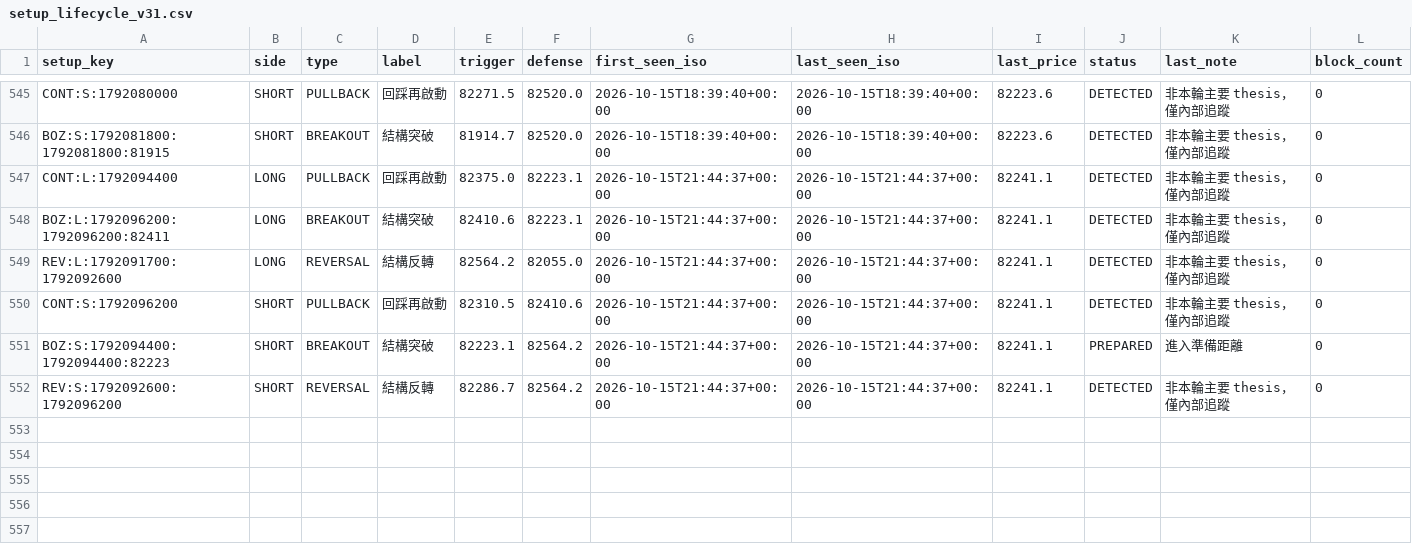
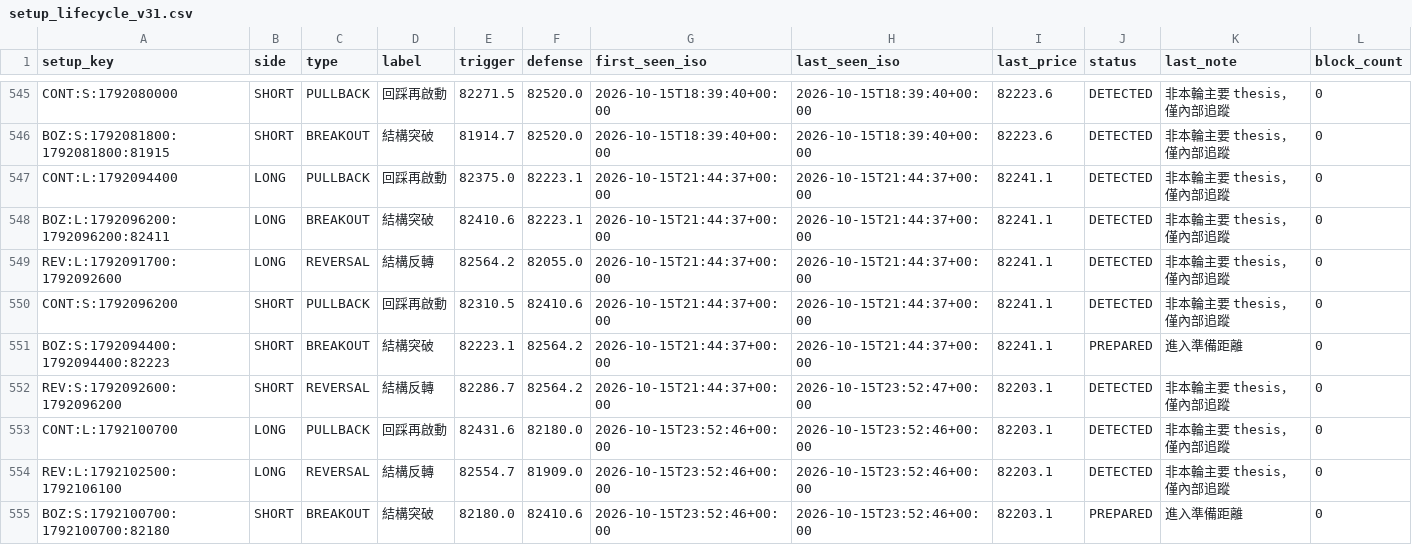
Before and after one commit to 126liangting-sketch/crypto-market-radar, a CSV file: setup_lifecycle_v31.csv, drawn as a sheet; only a part is shown, gaps mark what is left out.

```diff
--- a/setup_lifecycle_v31.csv
+++ b/setup_lifecycle_v31.csv
@@ -551,2 +551,5 @@ CONT:S:1792096200,SHORT,PULLBACK,回踩再啟動,82310.5,82410.6,2026-10-15T21:4
 BOZ:S:1792094400:1792094400:82223,SHORT,BREAKOUT,結構突破,82223.1,82564.2,2026-10-15T21:44:37+00:00,2026-10-15T21:44:37+00:00,82241.1,PREPARED,進入準備距離,0
-REV:S:1792092600:1792096200,SHORT,REVERSAL,結構反轉,82286.7,82564.2,2026-10-15T21:44:37+00:00,2026-10-15T21:44:37+00:00,82241.1,DETECTED,非本輪主要 thesis，僅內部追蹤,0
+REV:S:1792092600:1792096200,SHORT,REVERSAL,結構反轉,82286.7,82564.2,2026-10-15T21:44:37+00:00,2026-10-15T23:52:47+00:00,82203.1,DETECTED,非本輪主要 thesis，僅內部追蹤,0
+CONT:L:1792100700,LONG,PULLBACK,回踩再啟動,82431.6,82180.0,2026-10-15T23:52:46+00:00,2026-10-15T23:52:46+00:00,82203.1,DETECTED,非本輪主要 thesis，僅內部追蹤,0
+REV:L:1792102500:1792106100,LONG,REVERSAL,結構反轉,82554.7,81909.0,2026-10-15T23:52:46+00:00,2026-10-15T23:52:46+00:00,82203.1,DETECTED,非本輪主要 thesis，僅內部追蹤,0
+BOZ:S:1792100700:1792100700:82180,SHORT,BREAKOUT,結構突破,82180.0,82410.6,2026-10-15T23:52:46+00:00,2026-10-15T23:52:46+00:00,82203.1,PREPARED,進入準備距離,0
```
Also changed, not shown: prepare_validation_v31.csv, 3 other files.
